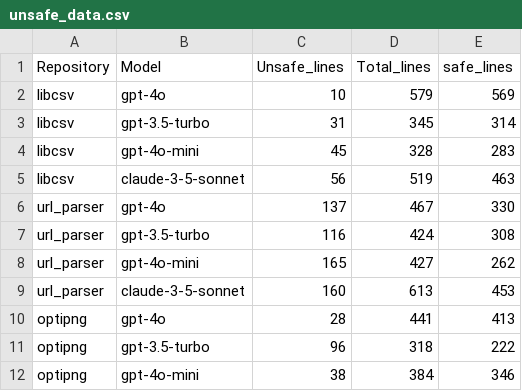
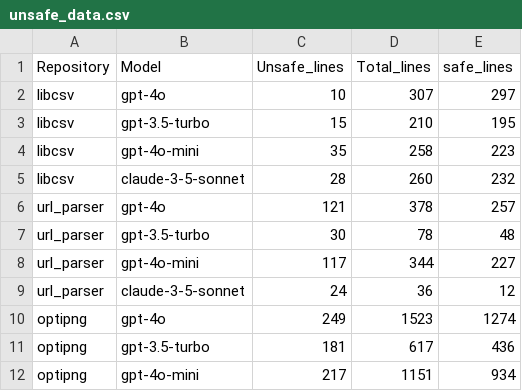
Before and after one commit to GabeBai/rustassure, a CSV file: src/python/chart/unsafe_data.csv, drawn as a sheet; only a part is shown; the diff covers the shown part only.

Commit message:
feat : update chart scripts

```diff
--- a/src/python/chart/unsafe_data.csv
+++ b/src/python/chart/unsafe_data.csv
@@ -1,12 +1,12 @@
 Repository,Model,Unsafe_lines,Total_lines,safe_lines
-libcsv,gpt-4o,10,579,569
-libcsv,gpt-3.5-turbo,31,345,314
-libcsv,gpt-4o-mini,45,328,283
-libcsv,claude-3-5-sonnet,56,519,463
-url_parser,gpt-4o,137,467,330
-url_parser,gpt-3.5-turbo,116,424,308
-url_parser,gpt-4o-mini,165,427,262
-url_parser,claude-3-5-sonnet,160,613,453
-optipng,gpt-4o,28,441,413
-optipng,gpt-3.5-turbo,96,318,222
-optipng,gpt-4o-mini,38,384,346
+libcsv,gpt-4o,10,307,297
+libcsv,gpt-3.5-turbo,15,210,195
+libcsv,gpt-4o-mini,35,258,223
+libcsv,claude-3-5-sonnet,28,260,232
+url_parser,gpt-4o,121,378,257
+url_parser,gpt-3.5-turbo,30,78,48
+url_parser,gpt-4o-mini,117,344,227
+url_parser,claude-3-5-sonnet,24,36,12
+optipng,gpt-4o,249,1523,1274
+optipng,gpt-3.5-turbo,181,617,436
+optipng,gpt-4o-mini,217,1151,934
```
Also changed, not shown: 24 edited cells elsewhere in this file, 3 other files.
